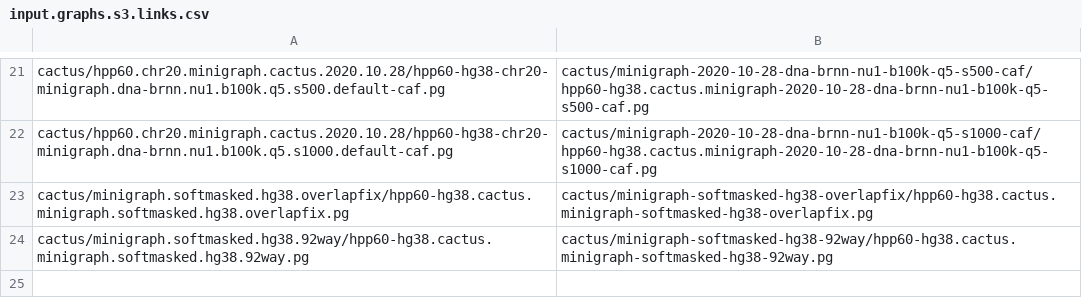
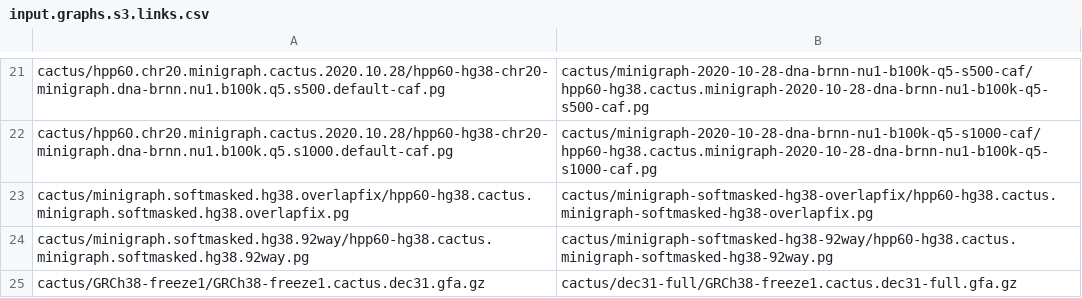
Before and after one commit to jmonlong/pangenome-evaluation, a CSV file: input.graphs.s3.links.csv, drawn as a sheet; only a part is shown, gaps mark what is left out; the diff names each change by its address in the sheet, - before the commit and + after, or states it on an @@ line.

Commit message:
link to cactus gfa

```diff
--- a/input.graphs.s3.links.csv
+++ b/input.graphs.s3.links.csv
+row 25: cactus/GRCh38-freeze1/GRCh38-freeze1.cactus.dec31.gfa.gz | cactus/dec31-full/GRCh38-freeze1.cactus.dec31-full.gfa.gz
```
